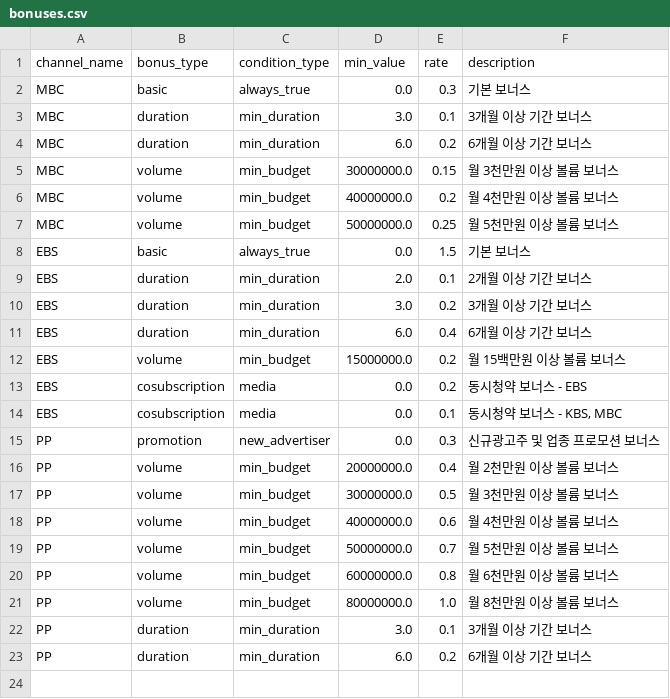
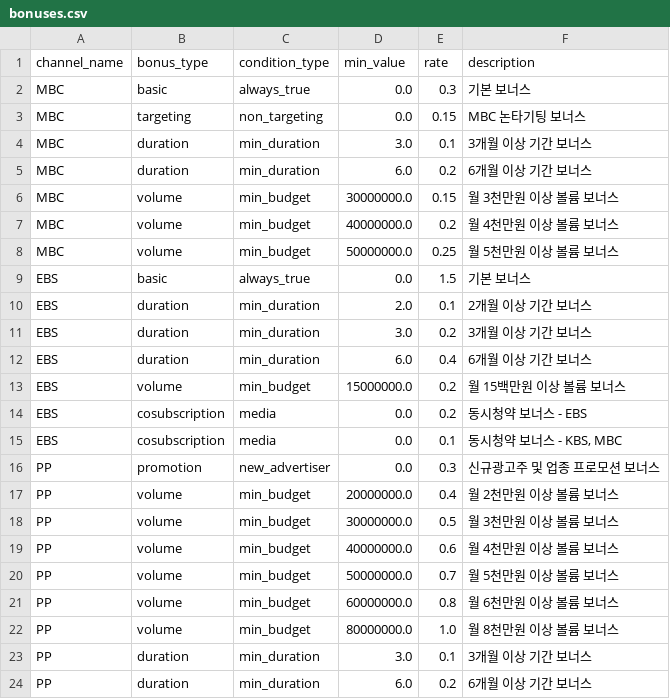
Before and after one commit to parktaejun-dev/kobaco-addr, a CSV file: data/bonuses.csv, drawn as a sheet.

Commit message:
mbc nontargeting bonus

```diff
--- a/data/bonuses.csv
+++ b/data/bonuses.csv
@@ -2,2 +2,3 @@ channel_name,bonus_type,condition_type,min_value,rate,description
 MBC,basic,always_true,0.0,0.3,기본 보너스
+MBC,targeting,non_targeting,0.0,0.15,MBC 논타기팅 보너스
 MBC,duration,min_duration,3.0,0.1,3개월 이상 기간 보너스
```
Also changed, not shown: 1 other file.
